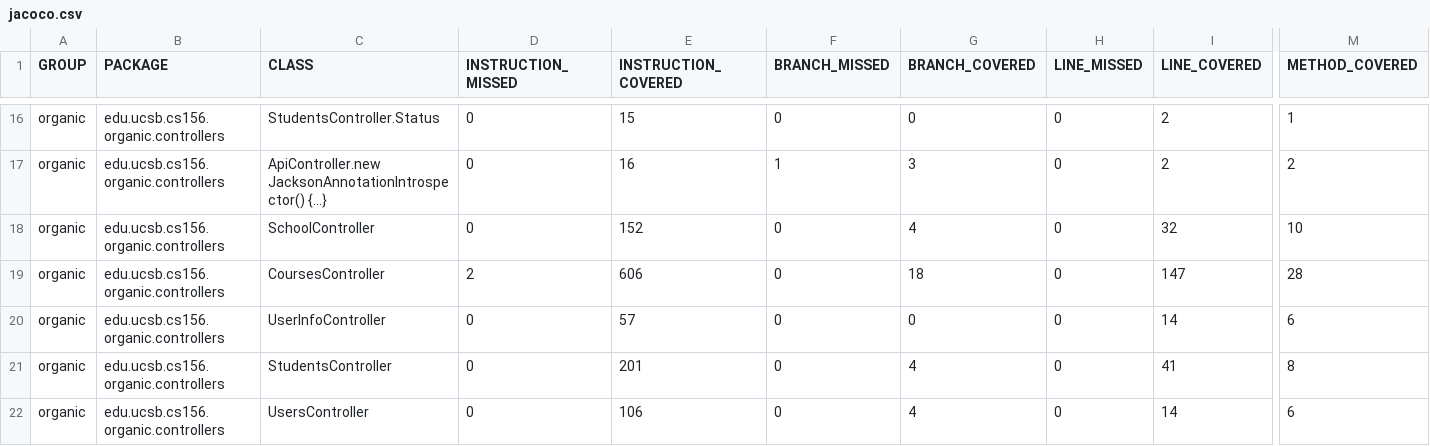
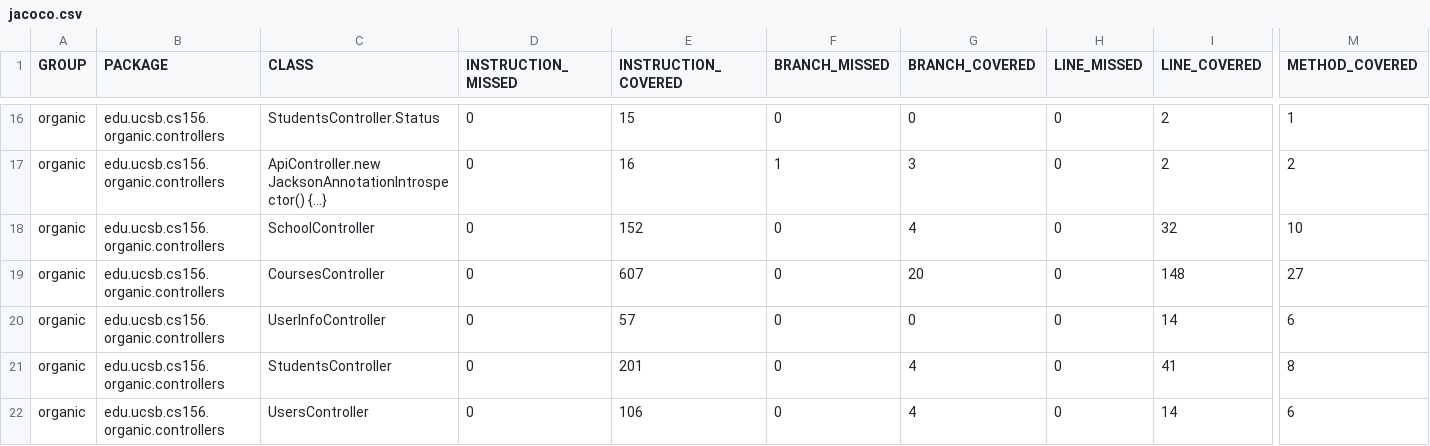
Before and after one commit to ucsb-cs156-s24/proj-organic-s24-5pm-3, a CSV file: prs/23/jacoco/jacoco.csv, drawn as a sheet; only a part is shown, gaps mark what is left out; the diff names each change by its address in the sheet, - before the commit and + after, or states it on an @@ line.

```diff
--- a/prs/23/jacoco/jacoco.csv
+++ b/prs/23/jacoco/jacoco.csv
-D19 (INSTRUCTION_MISSED): 2
+D19 (INSTRUCTION_MISSED): 0
-E19 (INSTRUCTION_COVERED): 606
+E19 (INSTRUCTION_COVERED): 607
-G19 (BRANCH_COVERED): 18
+G19 (BRANCH_COVERED): 20
-I19 (LINE_COVERED): 147
+I19 (LINE_COVERED): 148
-M19 (METHOD_COVERED): 28
+M19 (METHOD_COVERED): 27
```
Also changed, not shown: 7 other files.
